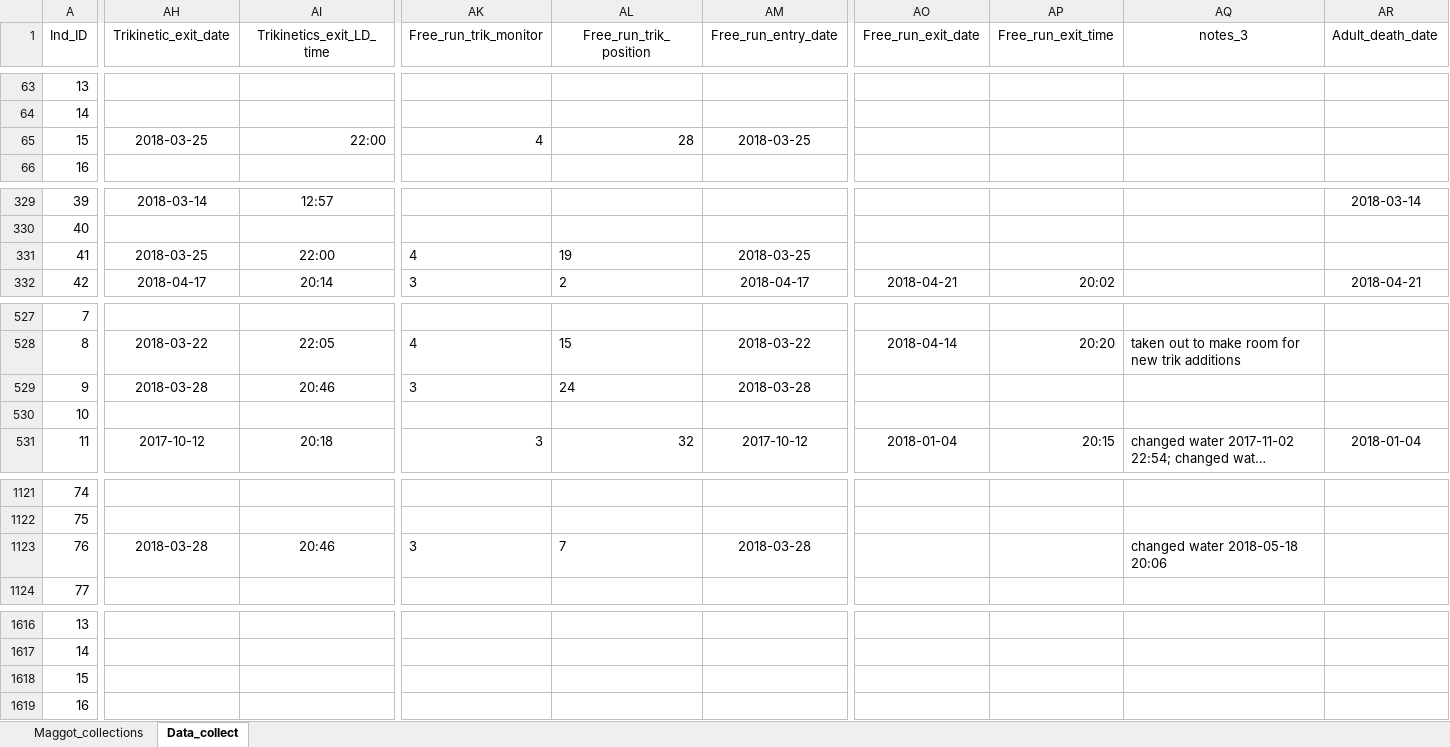
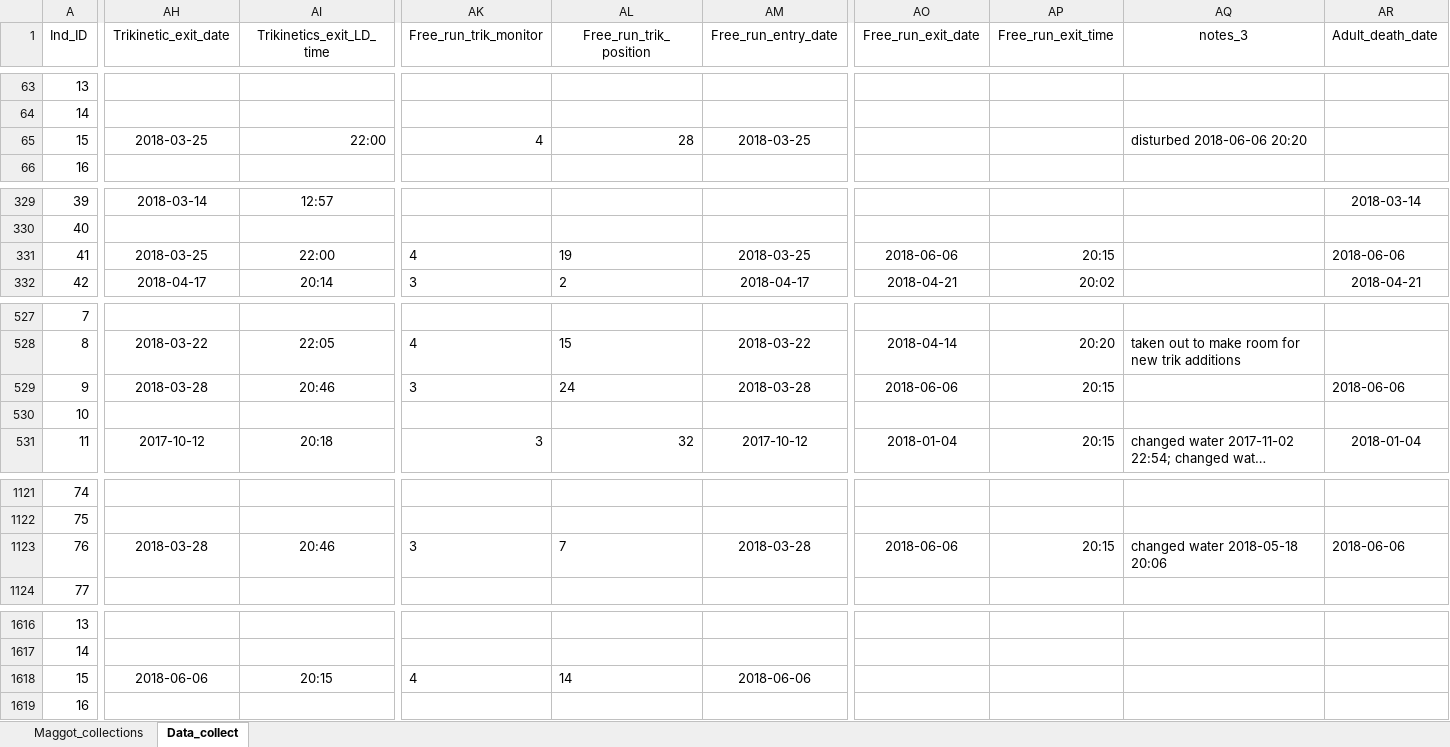
Before and after one commit to adnguyen/Circadian_rhythm_runs_seasonal_timing, an Excel workbook: Data/2017-08-24_rhagoletis_data_sheet.xlsx, sheet Data_collect, drawn as a sheet; only a part is shown, gaps mark what is left out; long unchanged cells end in …; values as stored, in another font and other column widths than the file's, no borders; the diff covers the shown part only; the diff names each change by its address in the sheet, - before the commit and + after, or states it on an @@ line.

```diff
--- a/Data/2017-08-24_rhagoletis_data_sheet.xlsx (sheet Data_collect)
+++ b/Data/2017-08-24_rhagoletis_data_sheet.xlsx (sheet Data_collect)
-AQ65 (notes_3): (empty)
+AQ65 (notes_3): disturbed 2018-06-06 20:20
-AO331 (Free_run_exit_date): (empty)
+AO331 (Free_run_exit_date): 2018-06-06
-AP331 (Free_run_exit_time): (empty)
+AP331 (Free_run_exit_time): 20:15
-AR331 (Adult_death_date): (empty)
+AR331 (Adult_death_date): 2018-06-06
-AO529 (Free_run_exit_date): (empty)
+AO529 (Free_run_exit_date): 2018-06-06
-AP529 (Free_run_exit_time): (empty)
+AP529 (Free_run_exit_time): 20:15
-AR529 (Adult_death_date): (empty)
+AR529 (Adult_death_date): 2018-06-06
-AO1123 (Free_run_exit_date): (empty)
+AO1123 (Free_run_exit_date): 2018-06-06
-AP1123 (Free_run_exit_time): (empty)
+AP1123 (Free_run_exit_time): 20:15
-AR1123 (Adult_death_date): (empty)
+AR1123 (Adult_death_date): 2018-06-06
-AH1618 (Trikinetic_exit_date): (empty)
+AH1618 (Trikinetic_exit_date): 2018-06-06
-AI1618 (Trikinetics_exit_LD_time): (empty)
+AI1618 (Trikinetics_exit_LD_time): 20:15
-AK1618 (Free_run_trik_monitor): (empty)
+AK1618 (Free_run_trik_monitor): 4
-AL1618 (Free_run_trik_position): (empty)
+AL1618 (Free_run_trik_position): 14
-AM1618 (Free_run_entry_date): (empty)
+AM1618 (Free_run_entry_date): 2018-06-06
```
Also changed, not shown: 2 edited cells elsewhere in this sheet, Data/Storage/2018_storage_minus80_information.xlsx.
